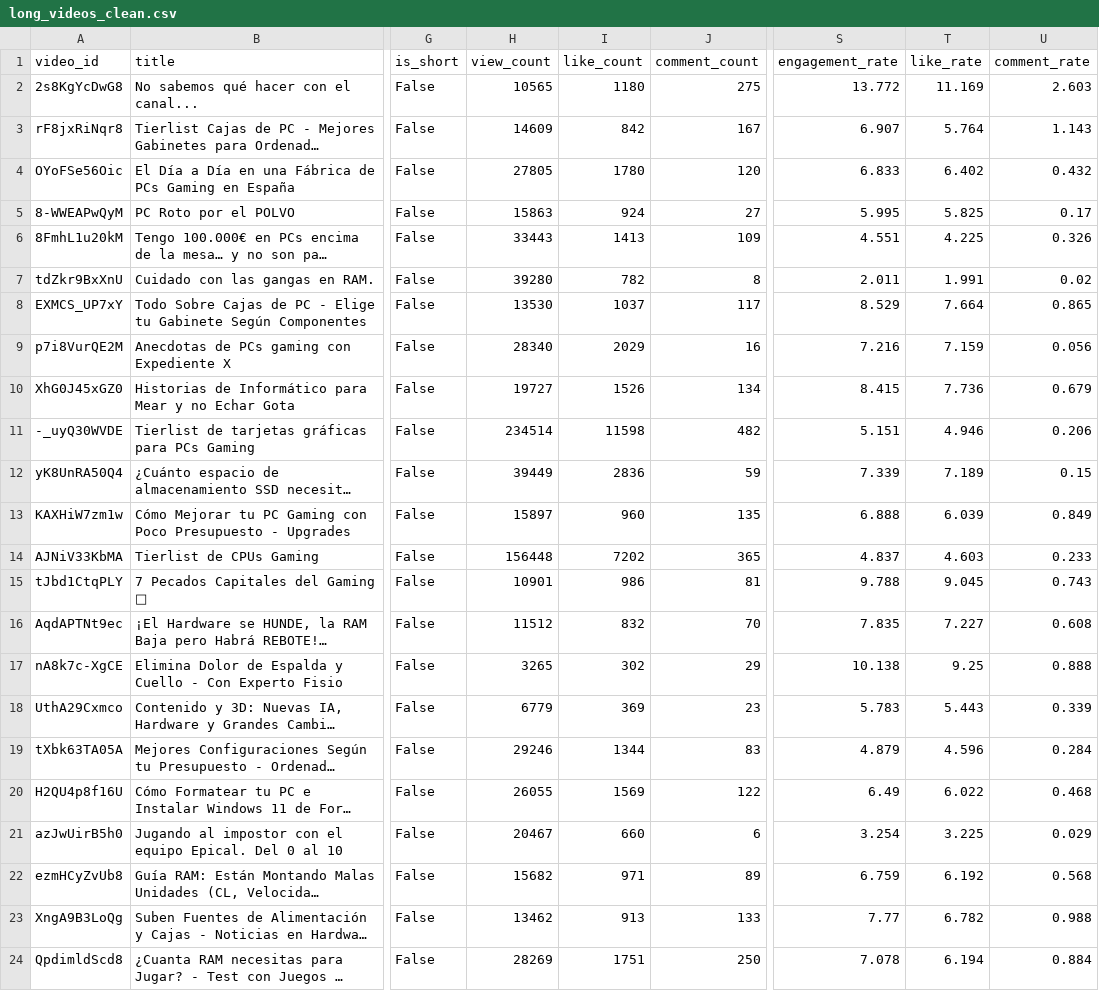
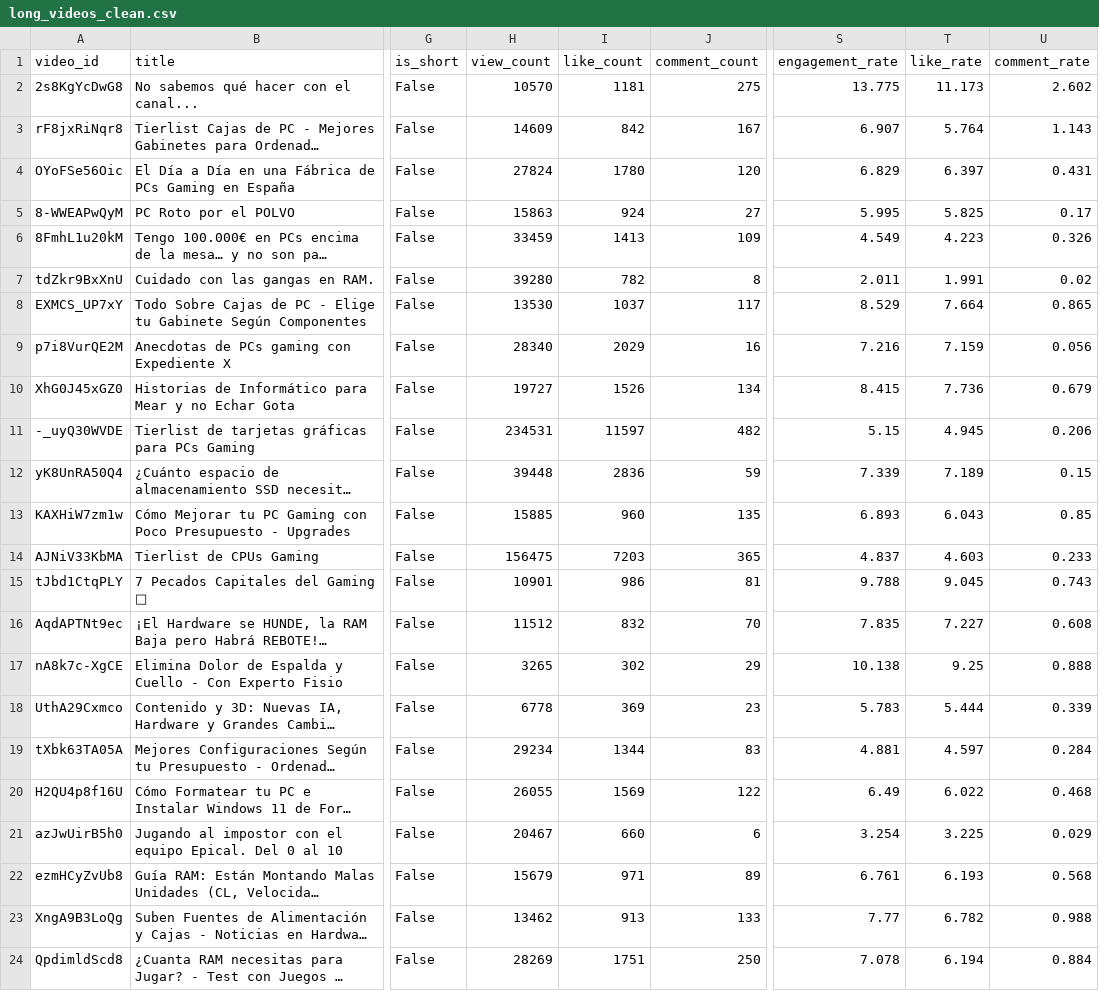
Before and after one commit to BryanVargas1107/youtube-channel-analysis, a CSV file: data/processed/long_videos_clean.csv, drawn as a sheet; only a part is shown, gaps mark what is left out; long unchanged cells end in …; the diff covers the shown part only; the diff names each change by its address in the sheet, - before the commit and + after, or states it on an @@ line.

```diff
--- a/data/processed/long_videos_clean.csv
+++ b/data/processed/long_videos_clean.csv
-H2 (view_count): 10565
+H2 (view_count): 10570
-I2 (like_count): 1180
+I2 (like_count): 1181
-S2 (engagement_rate): 13.772
+S2 (engagement_rate): 13.775
-T2 (like_rate): 11.169
+T2 (like_rate): 11.173
-U2 (comment_rate): 2.603
+U2 (comment_rate): 2.602
-H4 (view_count): 27805
+H4 (view_count): 27824
-S4 (engagement_rate): 6.833
+S4 (engagement_rate): 6.829
-T4 (like_rate): 6.402
+T4 (like_rate): 6.397
-U4 (comment_rate): 0.432
+U4 (comment_rate): 0.431
-H6 (view_count): 33443
+H6 (view_count): 33459
-S6 (engagement_rate): 4.551
+S6 (engagement_rate): 4.549
-T6 (like_rate): 4.225
+T6 (like_rate): 4.223
-H11 (view_count): 234514
+H11 (view_count): 234531
-I11 (like_count): 11598
+I11 (like_count): 11597
-S11 (engagement_rate): 5.151
+S11 (engagement_rate): 5.15
-T11 (like_rate): 4.946
+T11 (like_rate): 4.945
-H12 (view_count): 39449
+H12 (view_count): 39448
-H13 (view_count): 15897
+H13 (view_count): 15885
-S13 (engagement_rate): 6.888
+S13 (engagement_rate): 6.893
-T13 (like_rate): 6.039
+T13 (like_rate): 6.043
-U13 (comment_rate): 0.849
+U13 (comment_rate): 0.85
-H14 (view_count): 156448
+H14 (view_count): 156475
-I14 (like_count): 7202
+I14 (like_count): 7203
-H18 (view_count): 6779
+H18 (view_count): 6778
-T18 (like_rate): 5.443
+T18 (like_rate): 5.444
-H19 (view_count): 29246
+H19 (view_count): 29234
-S19 (engagement_rate): 4.879
+S19 (engagement_rate): 4.881
-T19 (like_rate): 4.596
+T19 (like_rate): 4.597
-H22 (view_count): 15682
+H22 (view_count): 15679
-S22 (engagement_rate): 6.759
+S22 (engagement_rate): 6.761
-T22 (like_rate): 6.192
+T22 (like_rate): 6.193
```
Also changed, not shown: 16 edited cells elsewhere in this file, data/processed/comments_clean.csv, data/processed/shorts_clean.csv, 5 other files.
